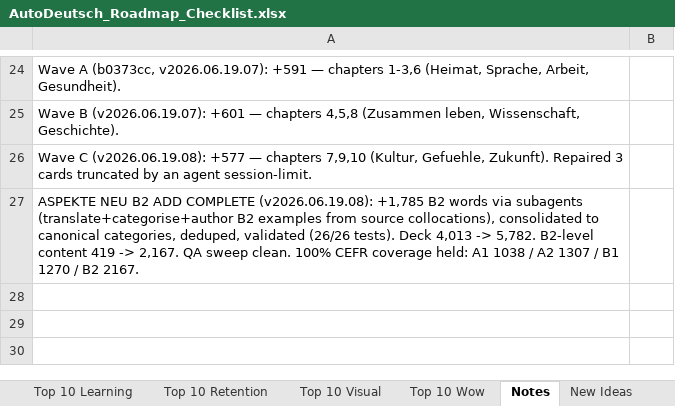
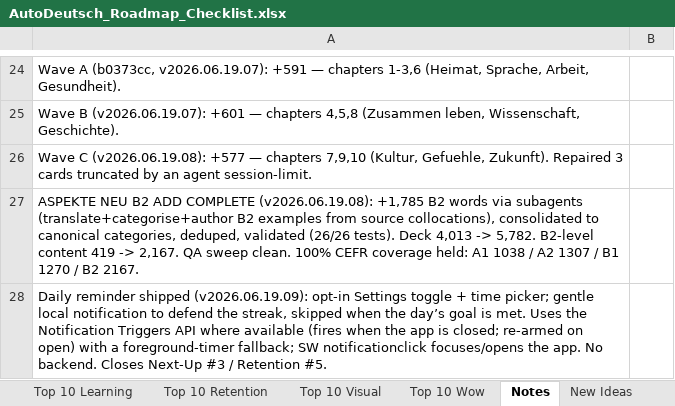
Before and after one commit to jackj-prog/AutoDeutsch, an Excel workbook: AutoDeutsch_Roadmap_Checklist.xlsx, sheet Notes, drawn as a sheet; only a part is shown, gaps mark what is left out; values as stored, in another font and other column widths than the file's, no borders; the diff names each change by its address in the sheet, - before the commit and + after, or states it on an @@ line.

```diff
--- a/AutoDeutsch_Roadmap_Checklist.xlsx (sheet Notes)
+++ b/AutoDeutsch_Roadmap_Checklist.xlsx (sheet Notes)
+row 28: Daily reminder shipped (v2026.06.19.09): opt-in Settings toggle + time picker; gentle local notification to defend the streak, skipped when the day’s goal is met. Uses the Notification Triggers API where available (fires when the app is closed; re-armed on open) with a foreground-timer fallback; SW notificationclick focuses/opens the app. No backend. Closes Next-Up #3 / Retention #5.
```
Also changed, not shown: sheet Next-Up (post-audit), sheet Top 10 Retention.
